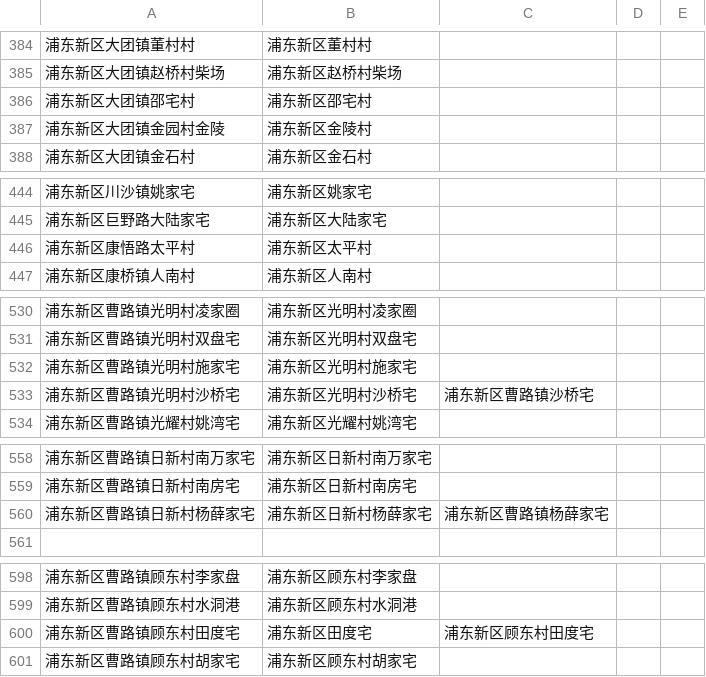
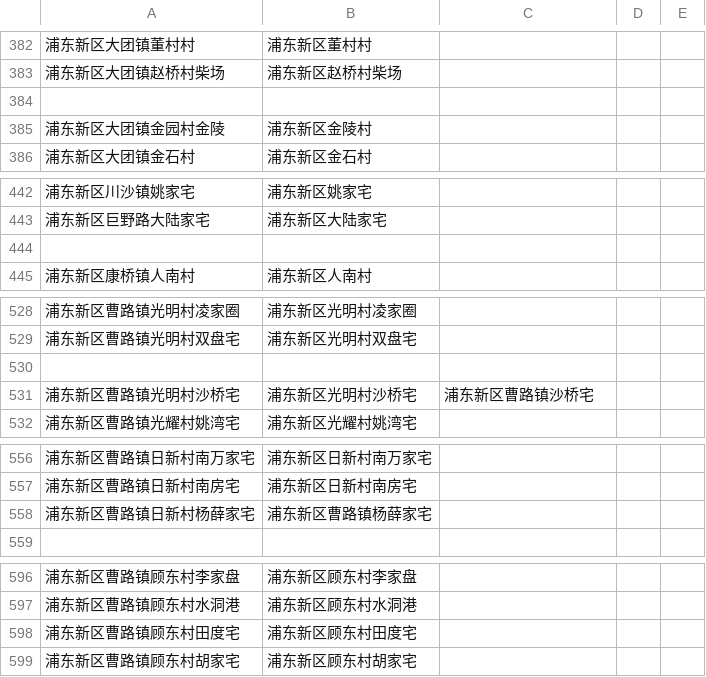
Before and after one commit to coronin/shanghai-2022Mar, a CSV file: addr-close2-list1.csv, drawn as a sheet; only a part is shown, gaps mark what is left out; the diff covers the shown part only.

```diff
--- a/addr-close2-list1.csv
+++ b/addr-close2-list1.csv
@@ -385,3 +383,3 @@
 浦东新区大团镇赵桥村柴场,浦东新区赵桥村柴场
-浦东新区大团镇邵宅村,浦东新区邵宅村
+
 浦东新区大团镇金园村金陵,浦东新区金陵村
@@ -445,3 +443,3 @@
 浦东新区巨野路大陆家宅,浦东新区大陆家宅
-浦东新区康悟路太平村,浦东新区太平村
+
 浦东新区康桥镇人南村,浦东新区人南村
@@ -531,3 +529,3 @@
 浦东新区曹路镇光明村双盘宅,浦东新区光明村双盘宅
-浦东新区曹路镇光明村施家宅,浦东新区光明村施家宅
+
 浦东新区曹路镇光明村沙桥宅,浦东新区光明村沙桥宅,浦东新区曹路镇沙桥宅
@@ -559,3 +557,3 @@
 浦东新区曹路镇日新村南房宅,浦东新区日新村南房宅
-浦东新区曹路镇日新村杨薛家宅,浦东新区日新村杨薛家宅,浦东新区曹路镇杨薛家宅
+浦东新区曹路镇日新村杨薛家宅,浦东新区曹路镇杨薛家宅
 
@@ -599,3 +597,3 @@
 浦东新区曹路镇顾东村水洞港,浦东新区顾东村水洞港
-浦东新区曹路镇顾东村田度宅,浦东新区田度宅,浦东新区顾东村田度宅
+浦东新区曹路镇顾东村田度宅,浦东新区顾东村田度宅
 浦东新区曹路镇顾东村胡家宅,浦东新区顾东村胡家宅
```
Also changed, not shown: 2 removed rows and 18 edited cells elsewhere in this file, 1 other file.
